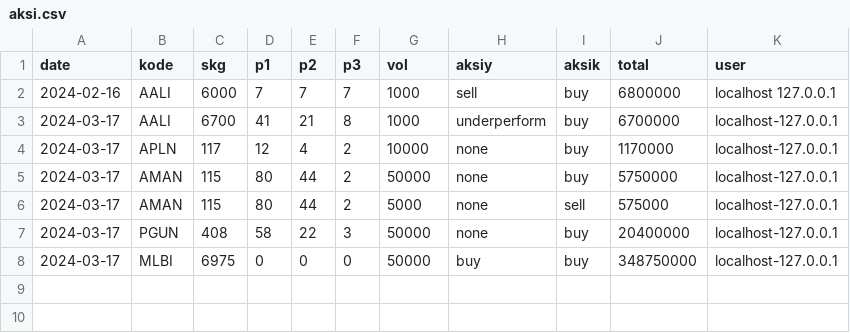
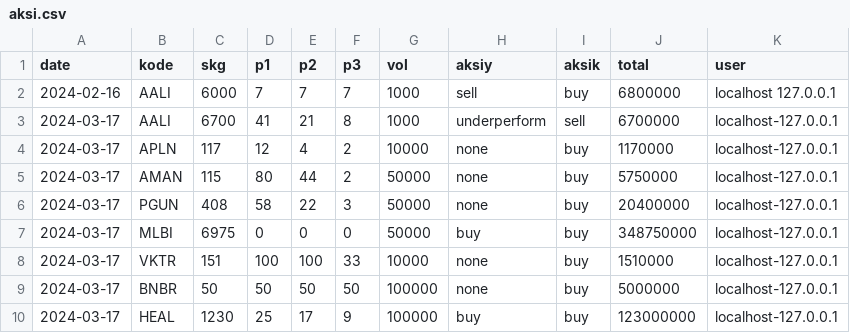
Before and after one commit to nausya/sahamku, a CSV file: aksi.csv, drawn as a sheet.

Commit message:
Update aksi.csv

```diff
--- a/aksi.csv
+++ b/aksi.csv
@@ -2,7 +2,9 @@ date;kode;skg;p1;p2;p3;vol;aksiy;aksik;total;user
 2024-02-16;AALI;6000;7;7;7;1000;sell;buy;6800000;localhost 127.0.0.1
-2024-03-17;AALI;6700;41;21;8;1000;underperform;buy;6700000;localhost-127.0.0.1
+2024-03-17;AALI;6700;41;21;8;1000;underperform;sell;6700000;localhost-127.0.0.1
 2024-03-17;APLN;117;12;4;2;10000;none;buy;1170000;localhost-127.0.0.1
 2024-03-17;AMAN;115;80;44;2;50000;none;buy;5750000;localhost-127.0.0.1
-2024-03-17;AMAN;115;80;44;2;5000;none;sell;575000;localhost-127.0.0.1
 2024-03-17;PGUN;408;58;22;3;50000;none;buy;20400000;localhost-127.0.0.1
 2024-03-17;MLBI;6975;0;0;0;50000;buy;buy;348750000;localhost-127.0.0.1
+2024-03-17;VKTR;151;100;100;33;10000;none;buy;1510000;localhost-127.0.0.1
+2024-03-17;BNBR;50;50;50;50;100000;none;buy;5000000;localhost-127.0.0.1
+2024-03-17;HEAL;1230;25;17;9;100000;buy;buy;123000000;localhost-127.0.0.1
```
